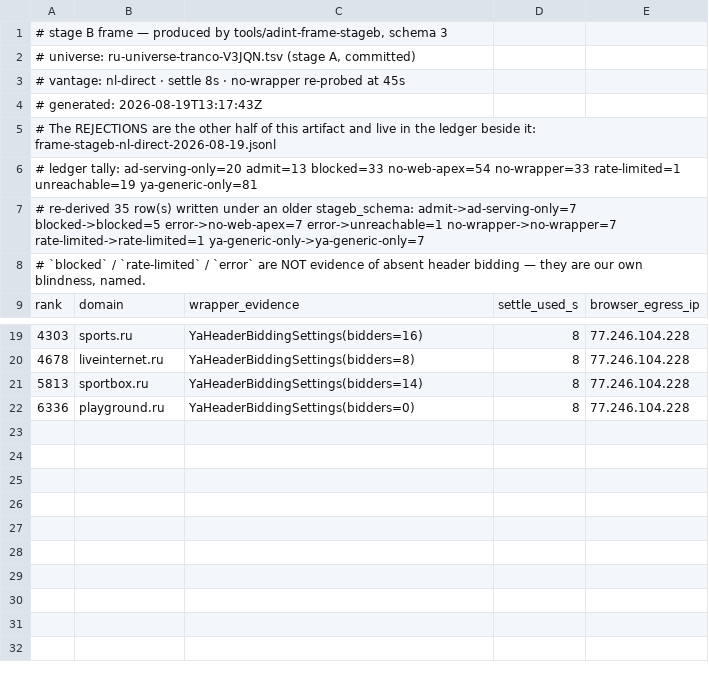
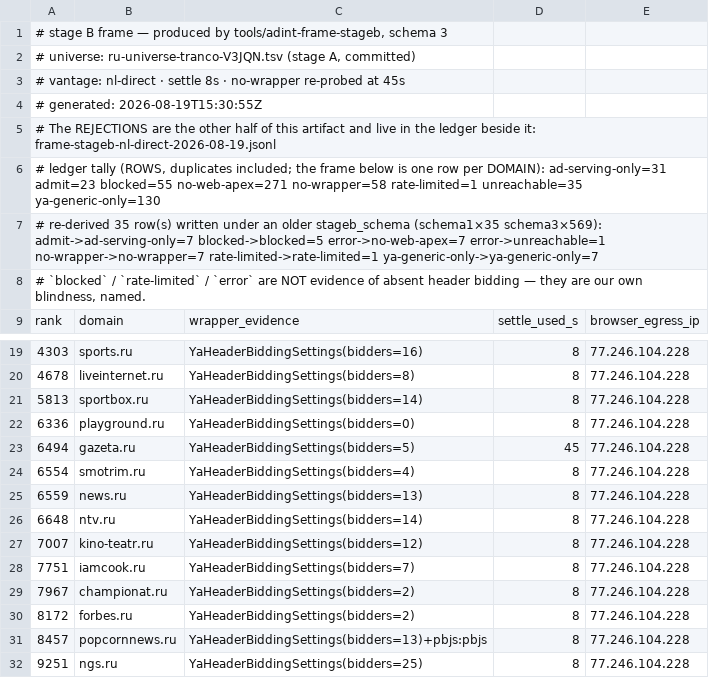
Before and after one commit to genaforvena/self-adint, a TSV file: ref/ru-frame-stageB-nl-direct-2026-08-19.tsv, drawn as a sheet; only a part is shown, gaps mark what is left out.

```diff
--- a/ref/ru-frame-stageB-nl-direct-2026-08-19.tsv
+++ b/ref/ru-frame-stageB-nl-direct-2026-08-19.tsv
@@ -3,6 +3,6 @@
 # vantage: nl-direct · settle 8s · no-wrapper re-probed at 45s
-# generated: 2026-08-19T13:17:43Z
+# generated: 2026-08-19T15:30:55Z
 # The REJECTIONS are the other half of this artifact and live in the ledger beside it: frame-stageb-nl-direct-2026-08-19.jsonl
-# ledger tally: ad-serving-only=20 admit=13 blocked=33 no-web-apex=54 no-wrapper=33 rate-limited=1 unreachable=19 ya-generic-only=81
-# re-derived 35 row(s) written under an older stageb_schema: admit->ad-serving-only=7 blocked->blocked=5 error->no-web-apex=7 error->unreachable=1 no-wrapper->no-wrapper=7 rate-limited->rate-limited=1 ya-generic-only->ya-generic-only=7
+# ledger tally (ROWS, duplicates included; the frame below is one row per DOMAIN): ad-serving-only=31 admit=23 blocked=55 no-web-apex=271 no-wrapper=58 rate-limited=1 unreachable=35 ya-generic-only=130
+# re-derived 35 row(s) written under an older stageb_schema (schema1×35 schema3×569): admit->ad-serving-only=7 blocked->blocked=5 error->no-web-apex=7 error->unreachable=1 no-wrapper->no-wrapper=7 rate-limited->rate-limited=1 ya-generic-only->ya-generic-only=7
 # `blocked` / `rate-limited` / `error` are NOT evidence of absent header bidding — they are our own blindness, named.
@@ -22 +22,11 @@ rank	domain	wrapper_evidence	settle_used_s	browser_egress_ip
 6336	playground.ru	YaHeaderBiddingSettings(bidders=0)	8	77.246.104.228
+6494	gazeta.ru	YaHeaderBiddingSettings(bidders=5)	45	77.246.104.228
+6554	smotrim.ru	YaHeaderBiddingSettings(bidders=4)	8	77.246.104.228
+6559	news.ru	YaHeaderBiddingSettings(bidders=13)	8	77.246.104.228
+6648	ntv.ru	YaHeaderBiddingSettings(bidders=14)	8	77.246.104.228
+7007	kino-teatr.ru	YaHeaderBiddingSettings(bidders=12)	8	77.246.104.228
+7751	iamcook.ru	YaHeaderBiddingSettings(bidders=7)	8	77.246.104.228
+7967	championat.ru	YaHeaderBiddingSettings(bidders=2)	8	77.246.104.228
+8172	forbes.ru	YaHeaderBiddingSettings(bidders=2)	8	77.246.104.228
+8457	popcornnews.ru	YaHeaderBiddingSettings(bidders=13)+pbjs:pbjs	8	77.246.104.228
+9251	ngs.ru	YaHeaderBiddingSettings(bidders=25)	8	77.246.104.228
```
Also changed, not shown: 1 other file.
